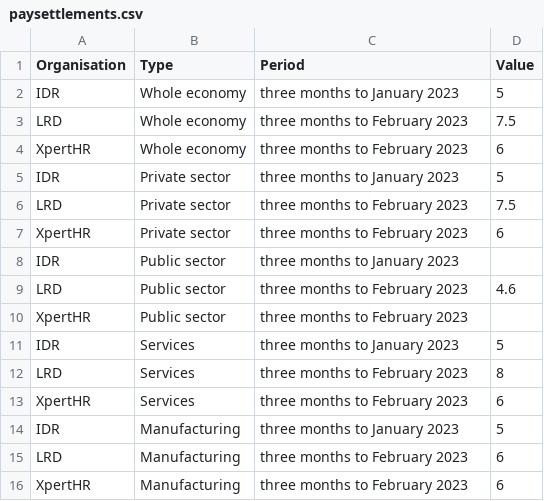
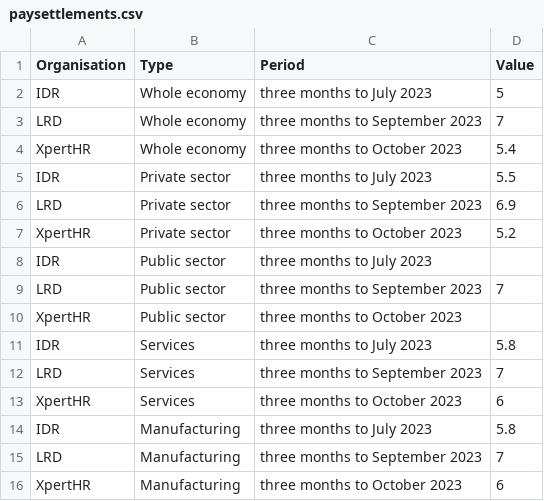
Before and after one commit to GMBresearch/labmarket, a CSV file: paysettlements.csv, drawn as a sheet.

Commit message:
Update paysettlements.csv

```diff
--- a/paysettlements.csv
+++ b/paysettlements.csv
@@ -1,16 +1,16 @@
 Organisation,Type,Period,Value
-IDR,Whole economy,three months to January 2023,5
-LRD,Whole economy,three months to February 2023,7.5
-XpertHR,Whole economy,three months to February 2023,6
-IDR,Private sector,three months to January 2023,5
-LRD,Private sector,three months to February 2023,7.5
-XpertHR,Private sector,three months to February 2023,6
-IDR,Public sector,three months to January 2023,
-LRD,Public sector,three months to February 2023,4.6
-XpertHR,Public sector,three months to February 2023,
-IDR,Services,three months to January 2023,5
-LRD,Services,three months to February 2023,8
-XpertHR,Services,three months to February 2023,6
-IDR,Manufacturing,three months to January 2023,5
-LRD,Manufacturing,three months to February 2023,6
-XpertHR,Manufacturing,three months to February 2023,6
+IDR,Whole economy,three months to July 2023,5
+LRD,Whole economy,three months to September 2023,7
+XpertHR,Whole economy,three months to October 2023,5.4
+IDR,Private sector,three months to July 2023,5.5
+LRD,Private sector,three months to September 2023,6.9
+XpertHR,Private sector,three months to October 2023,5.2
+IDR,Public sector,three months to July 2023,
+LRD,Public sector,three months to September 2023,7
+XpertHR,Public sector,three months to October 2023,
+IDR,Services,three months to July 2023,5.8
+LRD,Services,three months to September 2023,7
+XpertHR,Services,three months to October 2023,6
+IDR,Manufacturing,three months to July 2023,5.8
+LRD,Manufacturing,three months to September 2023,7
+XpertHR,Manufacturing,three months to October 2023,6
```
